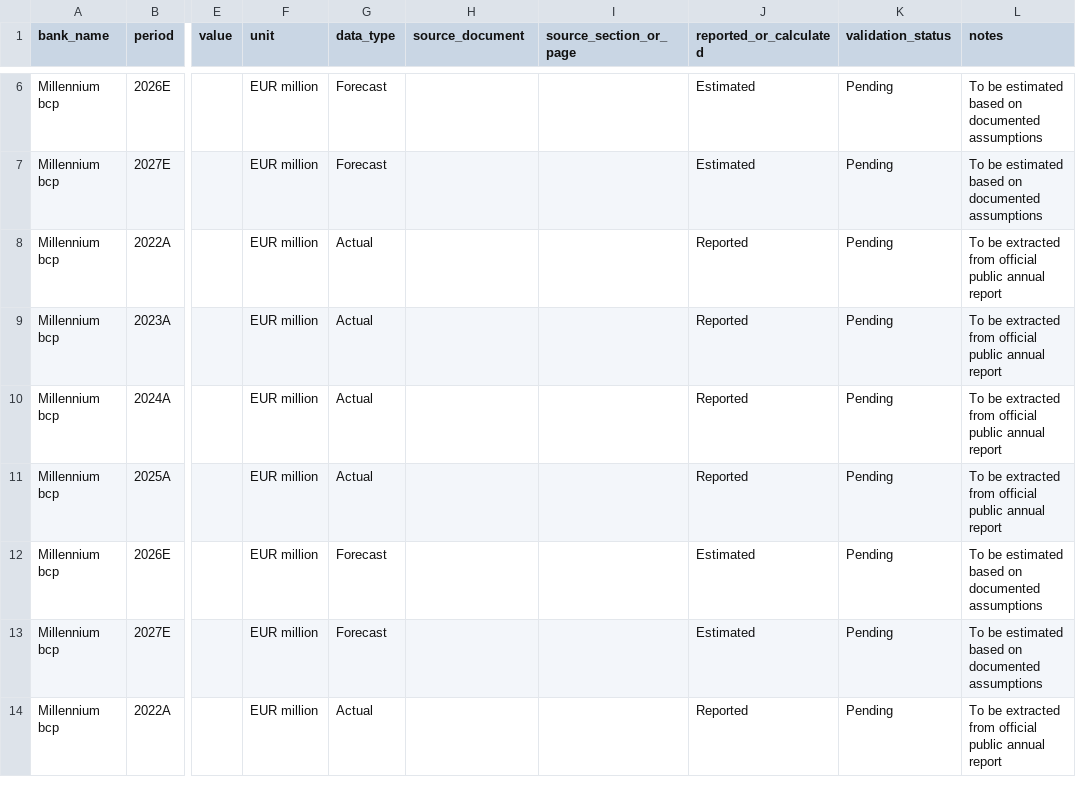
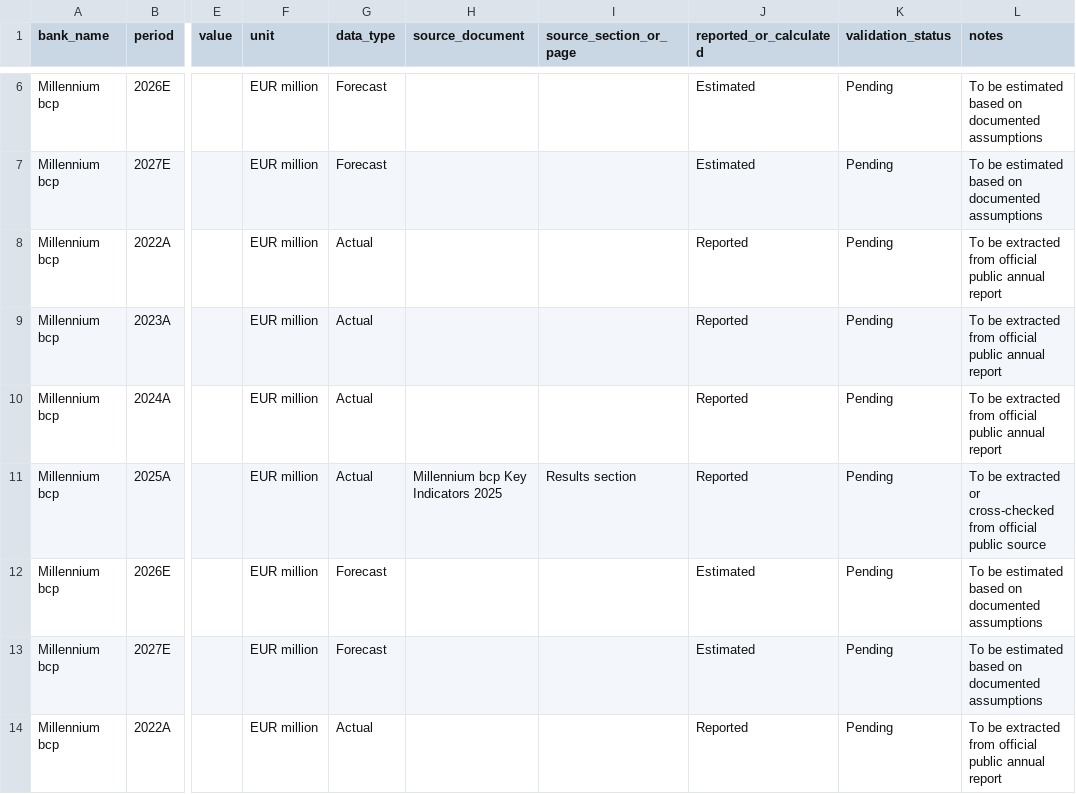
Before and after one commit to ricardoserodio/financial-modeling-case-study-bcp, a CSV file: data/financial_data.csv, drawn as a sheet; only a part is shown, gaps mark what is left out; the diff covers the shown part only; the diff names each change by its address in the sheet, - before the commit and + after, or states it on an @@ line.

```diff
--- a/data/financial_data.csv
+++ b/data/financial_data.csv
-H11 (source_document): (empty)
+H11 (source_document): Millennium bcp Key Indicators 2025
-I11 (source_section_or_page): (empty)
+I11 (source_section_or_page): Results section
-L11 (notes): …be extracted from official public annual report
+L11 (notes): …be extracted or cross-checked from official public source
```
Also changed, not shown: 45 edited cells elsewhere in this file, data/banking_ratios.csv, data/extraction_tracker.csv, 1 other file.
